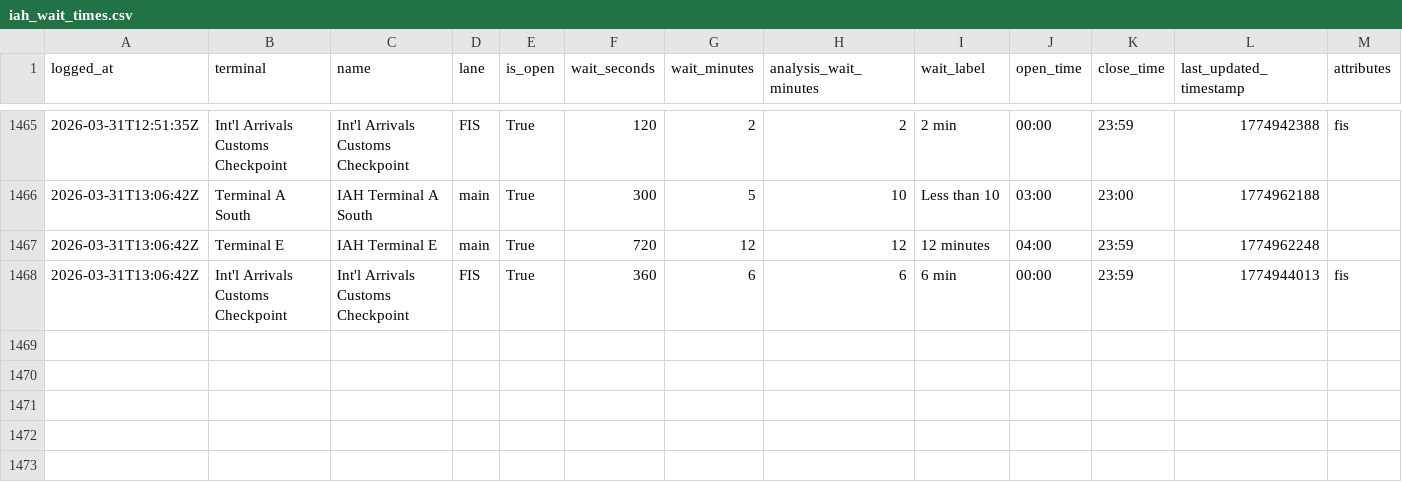
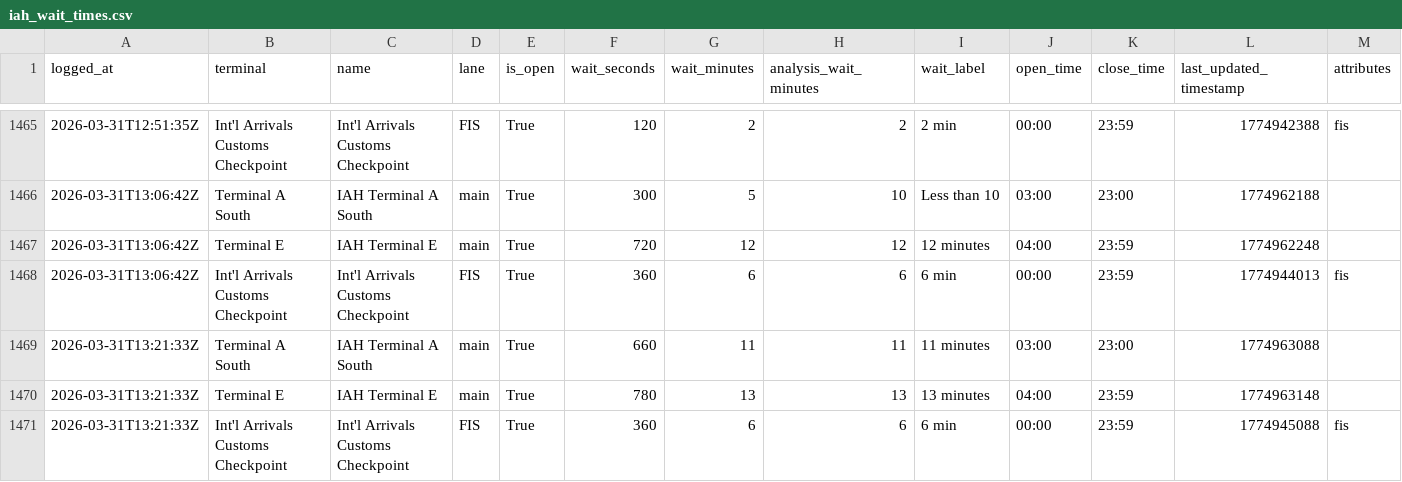
Before and after one commit to heyottomax/iah-wait-times, a CSV file: iah_wait_times.csv, drawn as a sheet; only a part is shown, gaps mark what is left out; the diff names each change by its address in the sheet, - before the commit and + after, or states it on an @@ line.

Commit message:
Polish IAH wait times site

```diff
--- a/iah_wait_times.csv
+++ b/iah_wait_times.csv
+row 1469: 2026-03-31T13:21:33Z | Terminal A South | IAH Terminal A South | main | True | 660 | 11 | 11 | 11 minutes | 03:00 | 23:00 | 1774963088
+row 1470: 2026-03-31T13:21:33Z | Terminal E | IAH Terminal E | main | True | 780 | 13 | 13 | 13 minutes | 04:00 | 23:59 | 1774963148
+row 1471: 2026-03-31T13:21:33Z | Int'l Arrivals Customs Checkpoint | Int'l Arrivals Customs Checkpoint | FIS | True | 360 | 6 | 6 | 6 min | 00:00 | 23:59 | 1774945088 | fis
```
Also changed, not shown: 2 other files.
